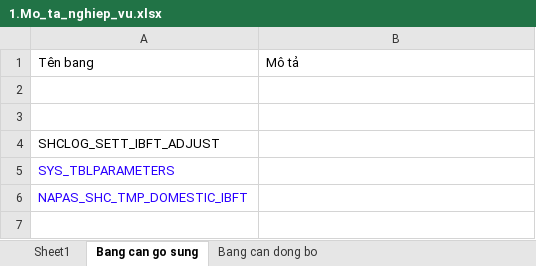
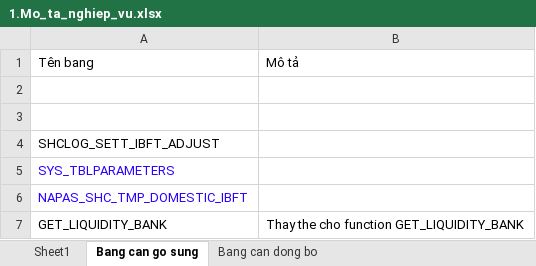
Before and after one commit to tieuconggthang/webrp, an Excel workbook: doc/TiDB/1.Mo_ta_nghiep_vu.xlsx, sheet Bang can go sung, drawn as a sheet; values as stored, in another font and other column widths than the file's, no borders; the diff names each change by its address in the sheet, - before the commit and + after, or states it on an @@ line.

```diff
--- a/doc/TiDB/1.Mo_ta_nghiep_vu.xlsx (sheet Bang can go sung)
+++ b/doc/TiDB/1.Mo_ta_nghiep_vu.xlsx (sheet Bang can go sung)
+row 7: GET_LIQUIDITY_BANK | Thay the cho function GET_LIQUIDITY_BANK
```
Also changed, not shown: 5 other files.
